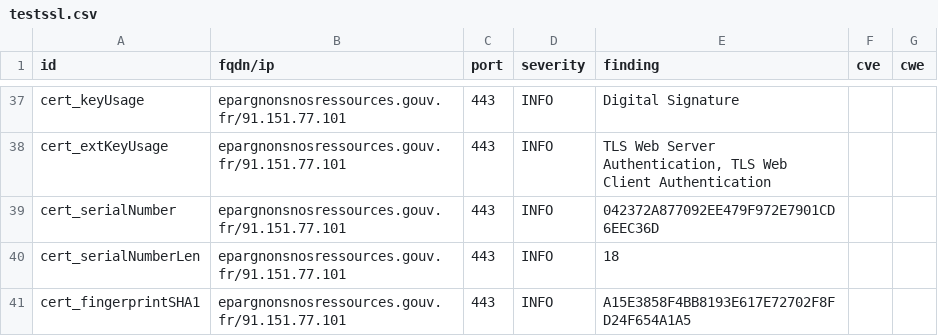
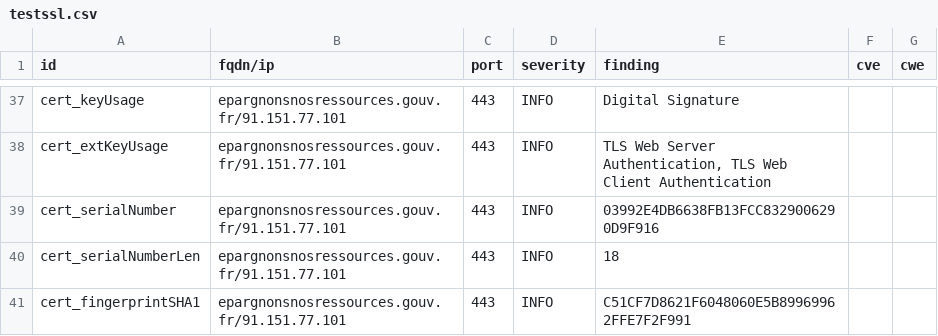
Before and after one commit to GKO-org/dashlordPrd4, a CSV file: results/aHR0cHM6Ly9lcGFyZ25vbnNub3NyZXNzb3VyY2VzLmdvdXYuZnI=/testssl.csv, drawn as a sheet; only a part is shown, gaps mark what is left out; the diff covers the shown part only.

```diff
--- a/results/aHR0cHM6Ly9lcGFyZ25vbnNub3NyZXNzb3VyY2VzLmdvdXYuZnI=/testssl.csv
+++ b/results/aHR0cHM6Ly9lcGFyZ25vbnNub3NyZXNzb3VyY2VzLmdvdXYuZnI=/testssl.csv
@@ -38,4 +38,4 @@
 "cert_extKeyUsage","epargnonsnosressources.gouv.fr/91.151.77.101","443","INFO","TLS Web Server Authentication, TLS Web Client Authentication","",""
-"cert_serialNumber","epargnonsnosressources.gouv.fr/91.151.77.101","443","INFO","042372A877092EE479F972E7901CD6EEC36D","",""
+"cert_serialNumber","epargnonsnosressources.gouv.fr/91.151.77.101","443","INFO","03992E4DB6638FB13FCC8329006290D9F916","",""
 "cert_serialNumberLen","epargnonsnosressources.gouv.fr/91.151.77.101","443","INFO","18","",""
-"cert_fingerprintSHA1","epargnonsnosressources.gouv.fr/91.151.77.101","443","INFO","A15E3858F4BB8193E617E72702F8FD24F654A1A5","",""
+"cert_fingerprintSHA1","epargnonsnosressources.gouv.fr/91.151.77.101","443","INFO","C51CF7D8621F6048060E5B89969962FFE7F2F991","",""
```
Also changed, not shown: 6 edited cells elsewhere in this file, 9 other files.
